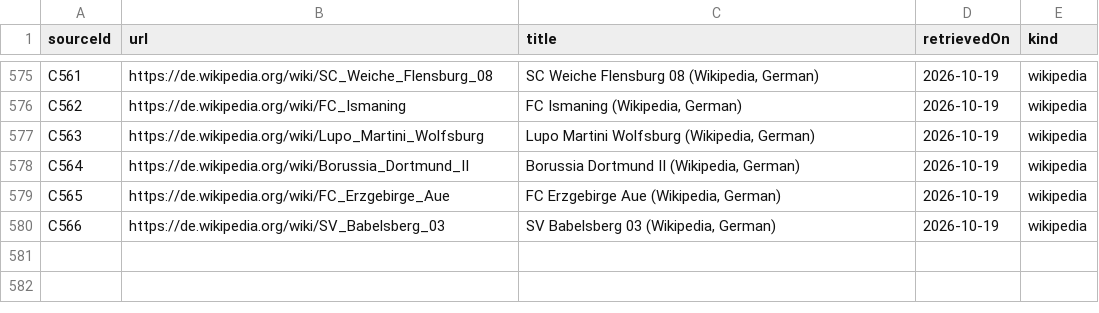
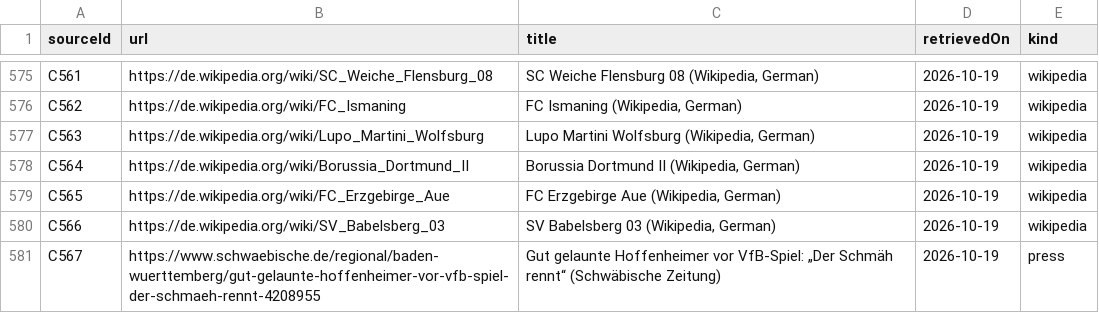
Before and after one commit to AlexGrozavul/Football, a CSV file: data/club-culture-sources.csv, drawn as a sheet; only a part is shown, gaps mark what is left out.

```diff
--- a/data/club-culture-sources.csv
+++ b/data/club-culture-sources.csv
@@ -580 +580,2 @@ C565,https://de.wikipedia.org/wiki/FC_Erzgebirge_Aue,"FC Erzgebirge Aue (Wikiped
 C566,https://de.wikipedia.org/wiki/SV_Babelsberg_03,"SV Babelsberg 03 (Wikipedia, German)",2026-10-19,wikipedia
+C567,https://www.schwaebische.de/regional/baden-wuerttemberg/gut-gelaunte-hoffenheimer-vor-vfb-spiel-der-schmaeh-rennt-4208955,Gut gelaunte Hoffenheimer vor VfB-Spiel: „Der Schmäh rennt“ (Schwäbische Zeitung),2026-10-19,press
```
Also changed, not shown: data/club-rivalries.csv, 2 other files.
